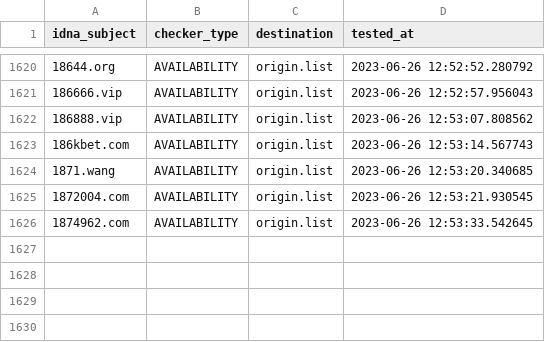
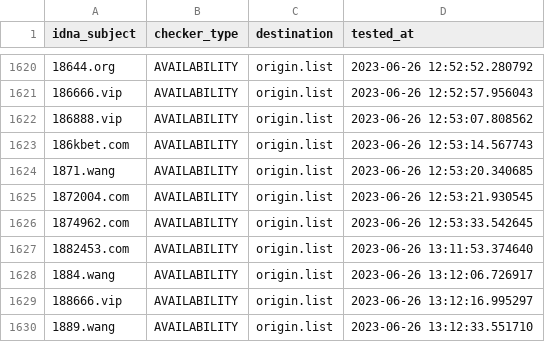
Before and after one commit to bigdargon/hostsVN-gambling-dead-hosts, a CSV file: .pyfunceble/inactive.csv, drawn as a sheet; only a part is shown, gaps mark what is left out.

```diff
--- a/.pyfunceble/inactive.csv
+++ b/.pyfunceble/inactive.csv
@@ -1626 +1626,5 @@ idna_subject,checker_type,destination,tested_at
 1874962.com,AVAILABILITY,origin.list,2023-06-26 12:53:33.542645
+1882453.com,AVAILABILITY,origin.list,2023-06-26 13:11:53.374640
+1884.wang,AVAILABILITY,origin.list,2023-06-26 13:12:06.726917
+188666.vip,AVAILABILITY,origin.list,2023-06-26 13:12:16.995297
+1889.wang,AVAILABILITY,origin.list,2023-06-26 13:12:33.551710
```
Also changed, not shown: 13 other files.
